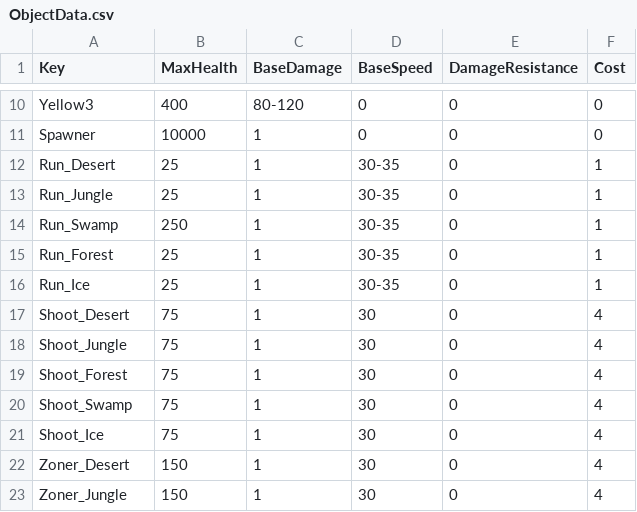
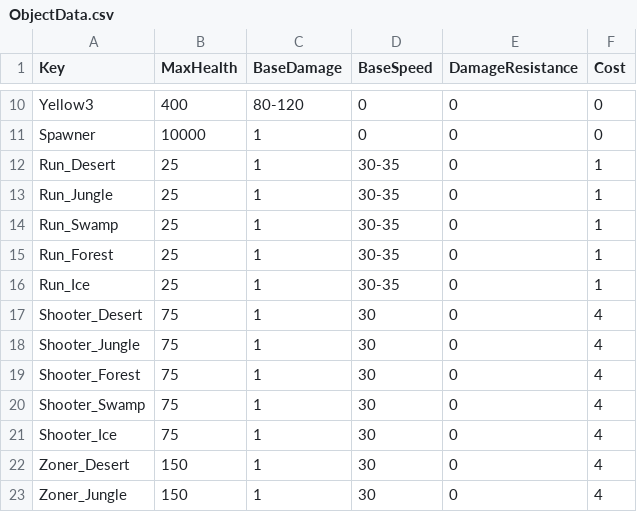
Before and after one commit to XavierClavel/SpaceSurvivorOrbital, a CSV file: Assets/Data/ObjectData.csv, drawn as a sheet; only a part is shown, gaps mark what is left out.

Commit message:
Shooter

```diff
--- a/Assets/Data/ObjectData.csv
+++ b/Assets/Data/ObjectData.csv
@@ -13,10 +13,10 @@ Run_Desert;25;1;30-35;0;1
 Run_Jungle;25;1;30-35;0;1
-Run_Swamp;250;1;30-35;0;1
+Run_Swamp;25;1;30-35;0;1
 Run_Forest;25;1;30-35;0;1
 Run_Ice;25;1;30-35;0;1
-Shoot_Desert;75;1;30;0;4
-Shoot_Jungle;75;1;30;0;4
-Shoot_Forest;75;1;30;0;4
-Shoot_Swamp;75;1;30;0;4
-Shoot_Ice;75;1;30;0;4
+Shooter_Desert;75;1;30;0;4
+Shooter_Jungle;75;1;30;0;4
+Shooter_Forest;75;1;30;0;4
+Shooter_Swamp;75;1;30;0;4
+Shooter_Ice;75;1;30;0;4
 Zoner_Desert;150;1;30;0;4
```
Also changed, not shown: 52 other files.
